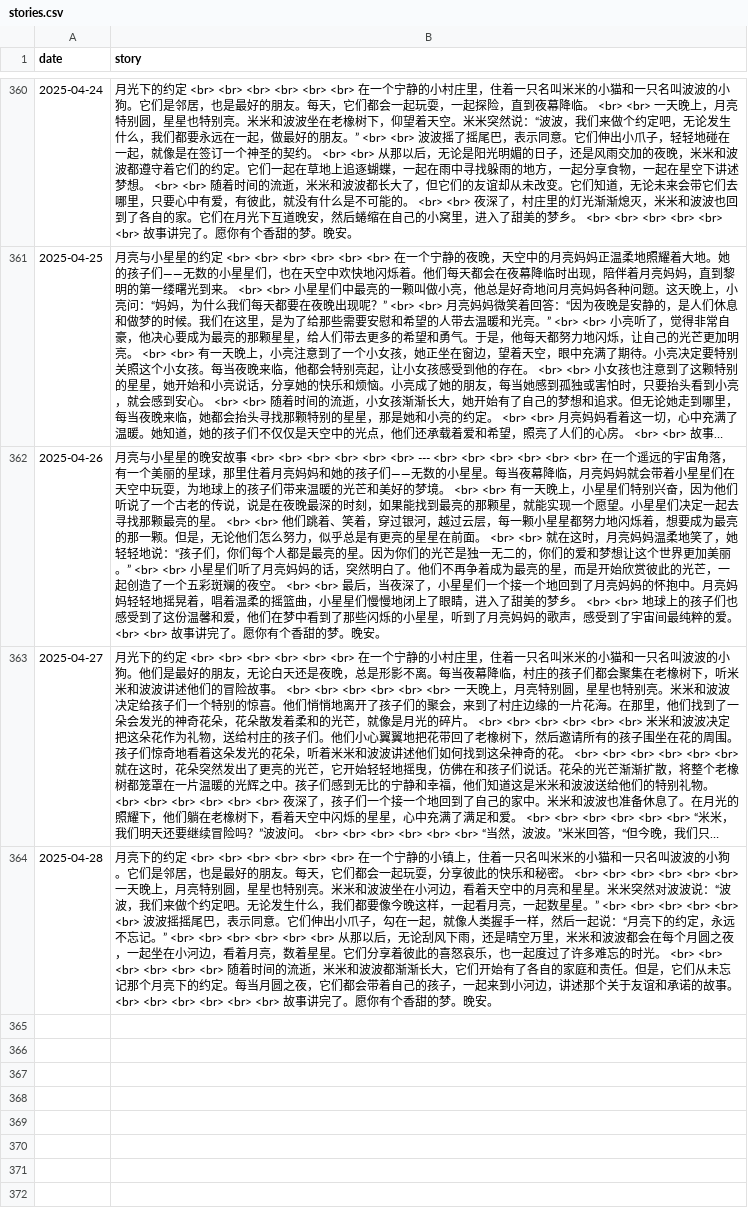
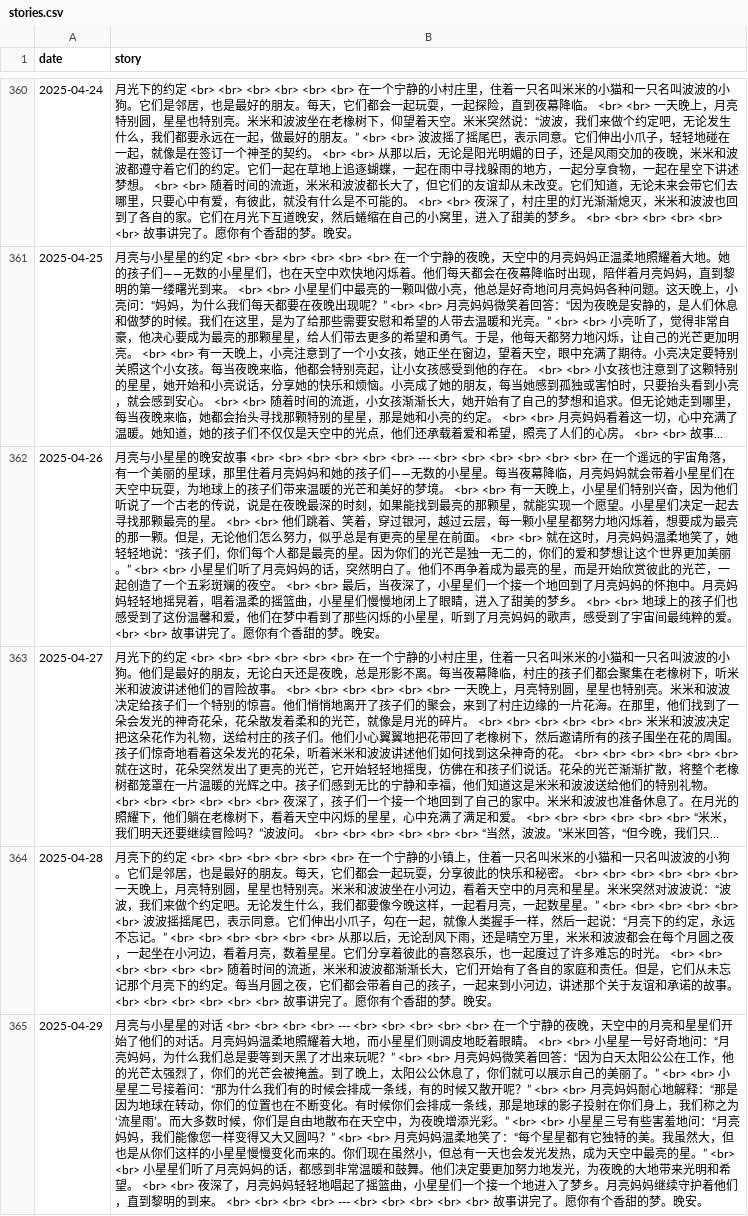
Before and after one commit to flowergod/storyBot, a CSV file: stories.csv, drawn as a sheet; only a part is shown, gaps mark what is left out; long unchanged cells end in …; the diff names each change by its address in the sheet, - before the commit and + after, or states it on an @@ line.

Commit message:
Update stories.csv with new story

```diff
--- a/stories.csv
+++ b/stories.csv
+row 365: 2025-04-29 | 月亮与小星星的对话 <br> <br> <br> <br> --- <br> <br> <br> <br> <br> 在一个宁静的夜晚，天空中的月亮和星星们开始了他们的对话。月亮妈妈温柔地照耀着大地，而小星星们则调皮地眨着眼睛。 <br> <br> 小星星一号好奇地问：“月亮妈妈，为什么我们总是要等到天黑了才出来玩呢？” <br> <br> 月亮妈妈微笑着回答：“因为白天太阳公公在工作，他的光芒太强烈了，你们的光芒会被掩盖。到了晚上，太阳公公休息了，你们就可以展示自己的美丽了。” <br> <br> 小星星二号接着问：“那为什么我们有的时候会排成一条线，有的时候又散开呢？” <br> <br> 月亮妈妈耐心地解释：“那是因为地球在转动，你们的位置也在不断变化。有时候你们会排成一条线，那是地球的影子投射在你们身上，我们称之为‘流星雨’。而大多数时候，你们是自由地散布在天空中，为夜晚增添光彩。” <br> <br> 小星星三号有些害羞地问：“月亮妈妈，我们能像您一样变得又大又圆吗？” <br> <br> 月亮妈妈温柔地笑了：“每个星星都有它独特的美。我虽然大，但也是从你们这样的小星星慢慢变化而来的。你们现在虽然小，但总有一天也会发光发热，成为天空中最亮的星。” <br> <br> 小星星们听了月亮妈妈的话，都感到非常温暖和鼓舞。他们决定要更加努力地发光，为夜晚的大地带来光明和希望。 <br> <br> 夜深了，月亮妈妈轻轻地唱起了摇篮曲，小星星们一个接一个地进入了梦乡。月亮妈妈继续守护着他们，直到黎明的到来。 <br> <br> <br> <br> --- <br> <br> <br> <br> <br> 故事讲完了。愿你有个香甜的梦。晚安。
```
